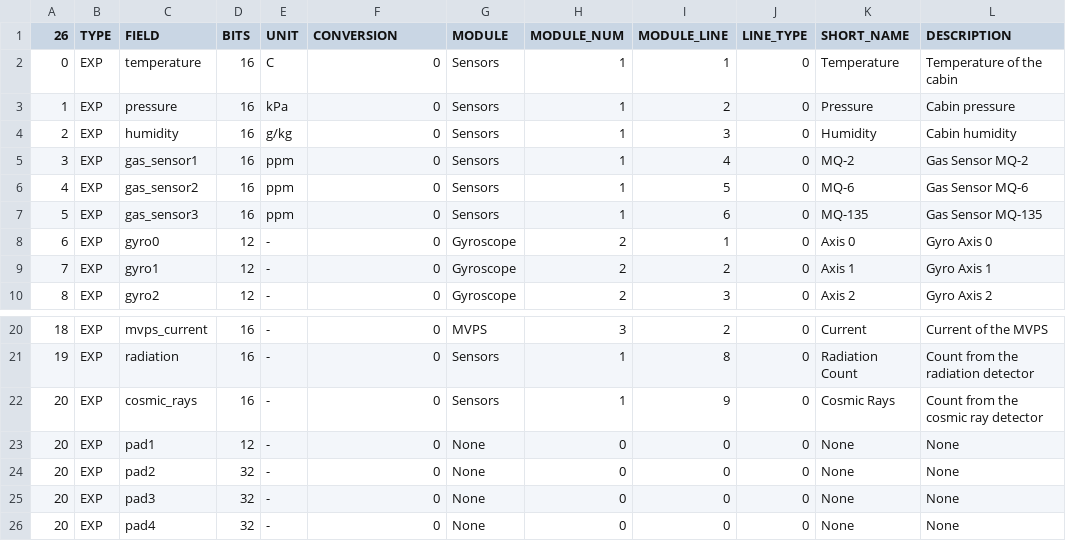
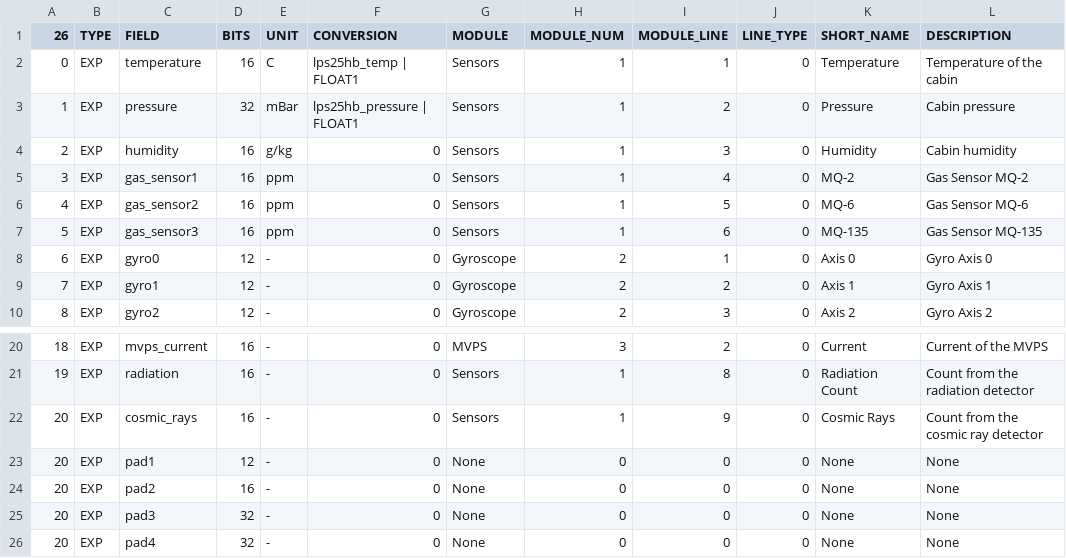
Before and after one commit to ac2cz/FoxTelem, a CSV file: spacecraft/ARISS_experiment.csv, drawn as a sheet; only a part is shown, gaps mark what is left out.

Commit message:
Simple ARISS Conversions for testing

```diff
--- a/spacecraft/ARISS_experiment.csv
+++ b/spacecraft/ARISS_experiment.csv
@@ -1,4 +1,4 @@
 26,TYPE,FIELD,BITS,UNIT,CONVERSION,MODULE,MODULE_NUM,MODULE_LINE,LINE_TYPE,SHORT_NAME,DESCRIPTION
-0,EXP,temperature,16,C,0,Sensors,1,1,0,Temperature,Temperature of the cabin
-1,EXP,pressure,16,kPa,0,Sensors,1,2,0,Pressure,Cabin pressure
+0,EXP,temperature,16,C,lps25hb_temp | FLOAT1,Sensors,1,1,0,Temperature,Temperature of the cabin
+1,EXP,pressure,32,mBar,lps25hb_pressure | FLOAT1,Sensors,1,2,0,Pressure,Cabin pressure
 2,EXP,humidity,16,g/kg,0,Sensors,1,3,0,Humidity,Cabin humidity
@@ -23,3 +23,3 @@
 20,EXP,pad1,12,-,0,None,0,0,0,None,None
-20,EXP,pad2,32,-,0,None,0,0,0,None,None
+20,EXP,pad2,16,-,0,None,0,0,0,None,None
 20,EXP,pad3,32,-,0,None,0,0,0,None,None
```
Also changed, not shown: 2 other files.
